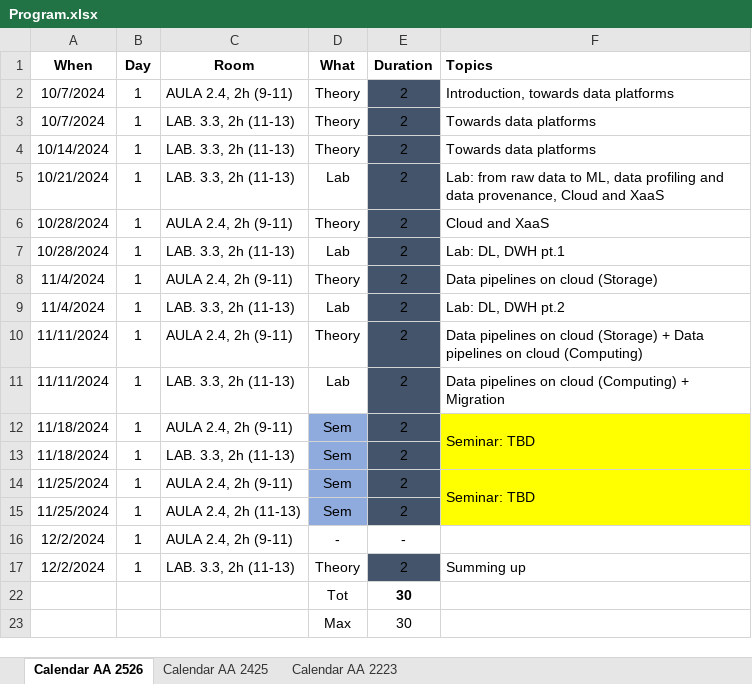
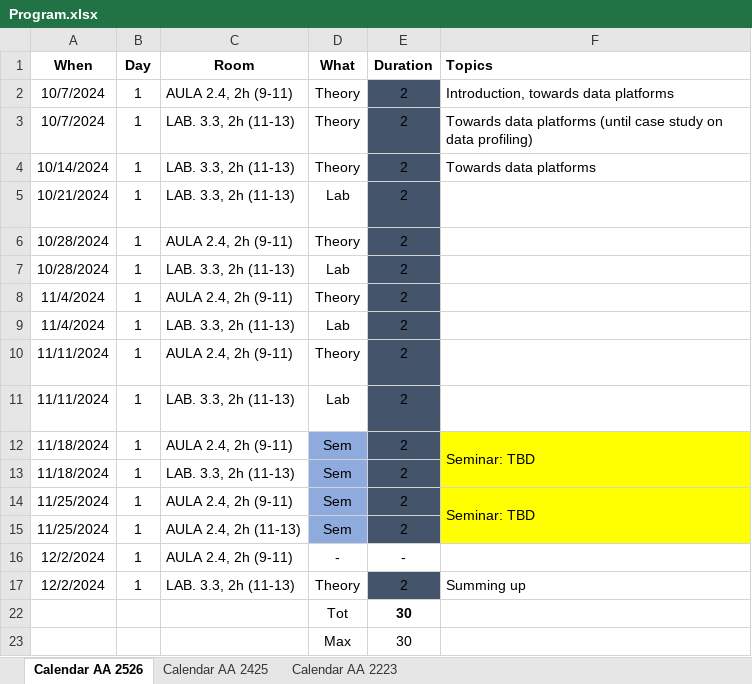
Before and after one commit to w4bo/AA2526-unibo-bigdataandcloudplatforms, an Excel workbook: Program.xlsx, sheet Calendar AA 2526, drawn as a sheet; values as stored, in another font and other column widths than the file's, no borders; conditional formats not drawn; the diff names each change by its address in the sheet, - before the commit and + after, or states it on an @@ line.

Commit message:
fix: update case study

```diff
--- a/Program.xlsx (sheet Calendar AA 2526)
+++ b/Program.xlsx (sheet Calendar AA 2526)
-F3 (Topics): Towards data platforms
+F3 (Topics): Towards data platforms (until case study on data profiling)
-F5:F11 text colour: black
+F5:F11 text colour: #FFFFFF
```
Also changed, not shown: 1 other file.
